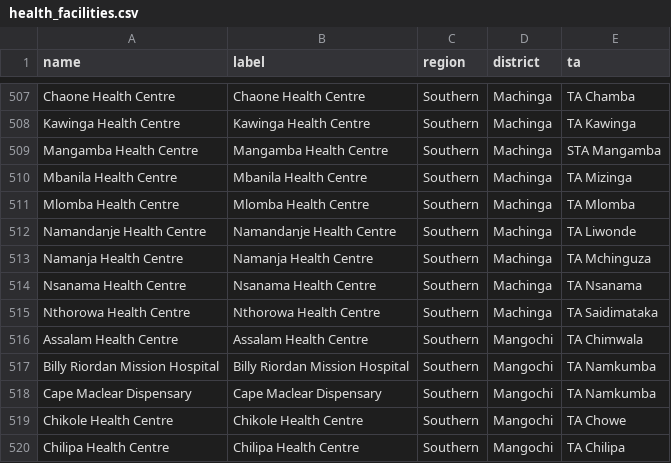
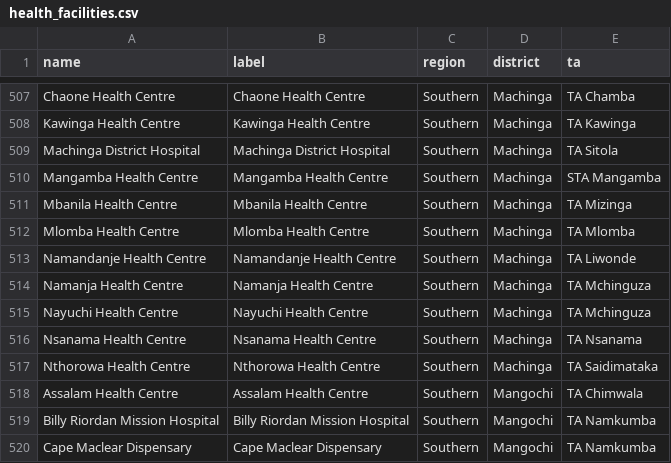
Before and after one commit to shinobi-hunter/kobo-media, a CSV file: Driver Aggregation Payloads/health_facilities.csv, drawn as a sheet; only a part is shown, gaps mark what is left out; the shorter side is filled out with more unchanged rows; the diff names each change by its address in the sheet, - before the commit and + after, or states it on an @@ line.

Commit message:
Sync Aggregated Master Data

```diff
--- a/Driver Aggregation Payloads/health_facilities.csv
+++ b/Driver Aggregation Payloads/health_facilities.csv
+row 509: Machinga District Hospital | Machinga District Hospital | Southern | Machinga | TA Sitola
+row 515: Nayuchi Health Centre | Nayuchi Health Centre | Southern | Machinga | TA Mchinguza
```
